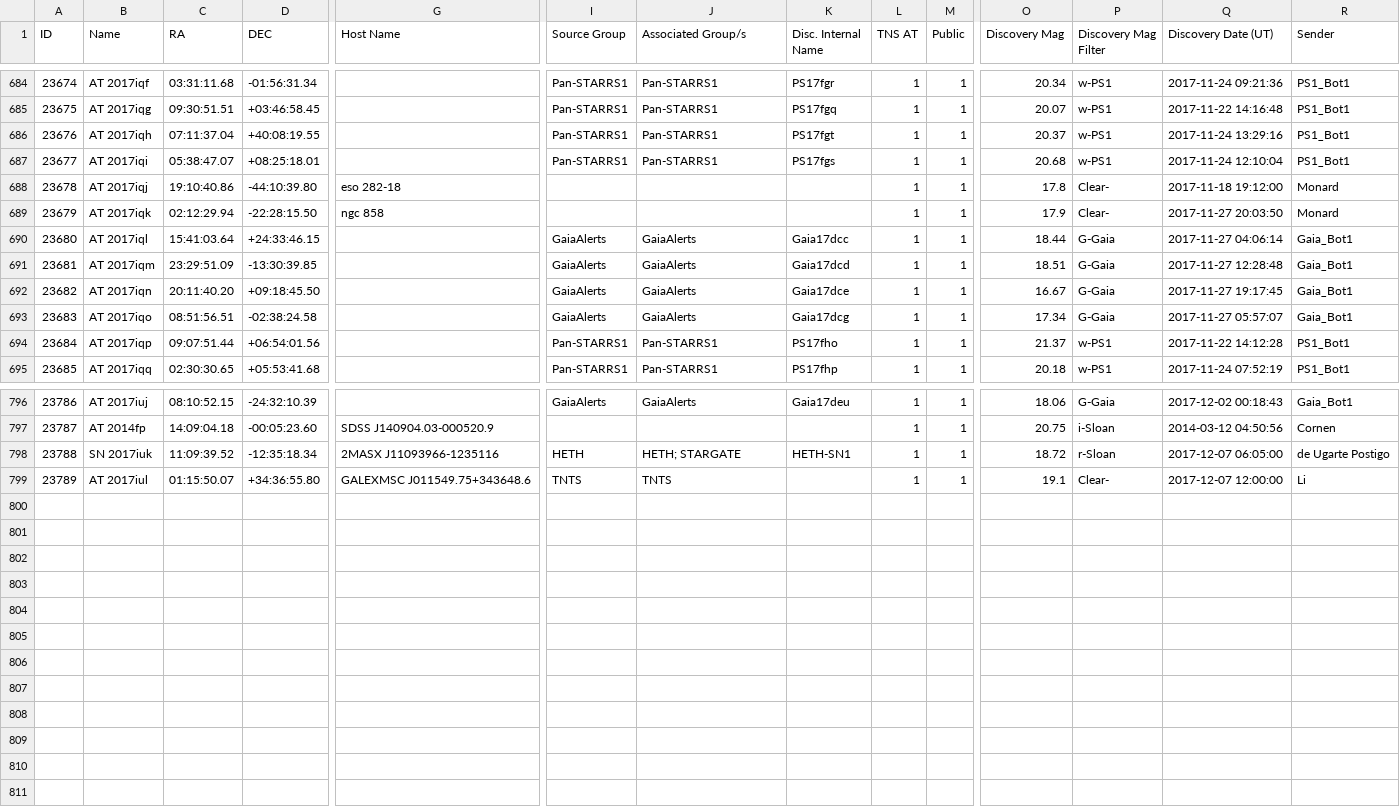
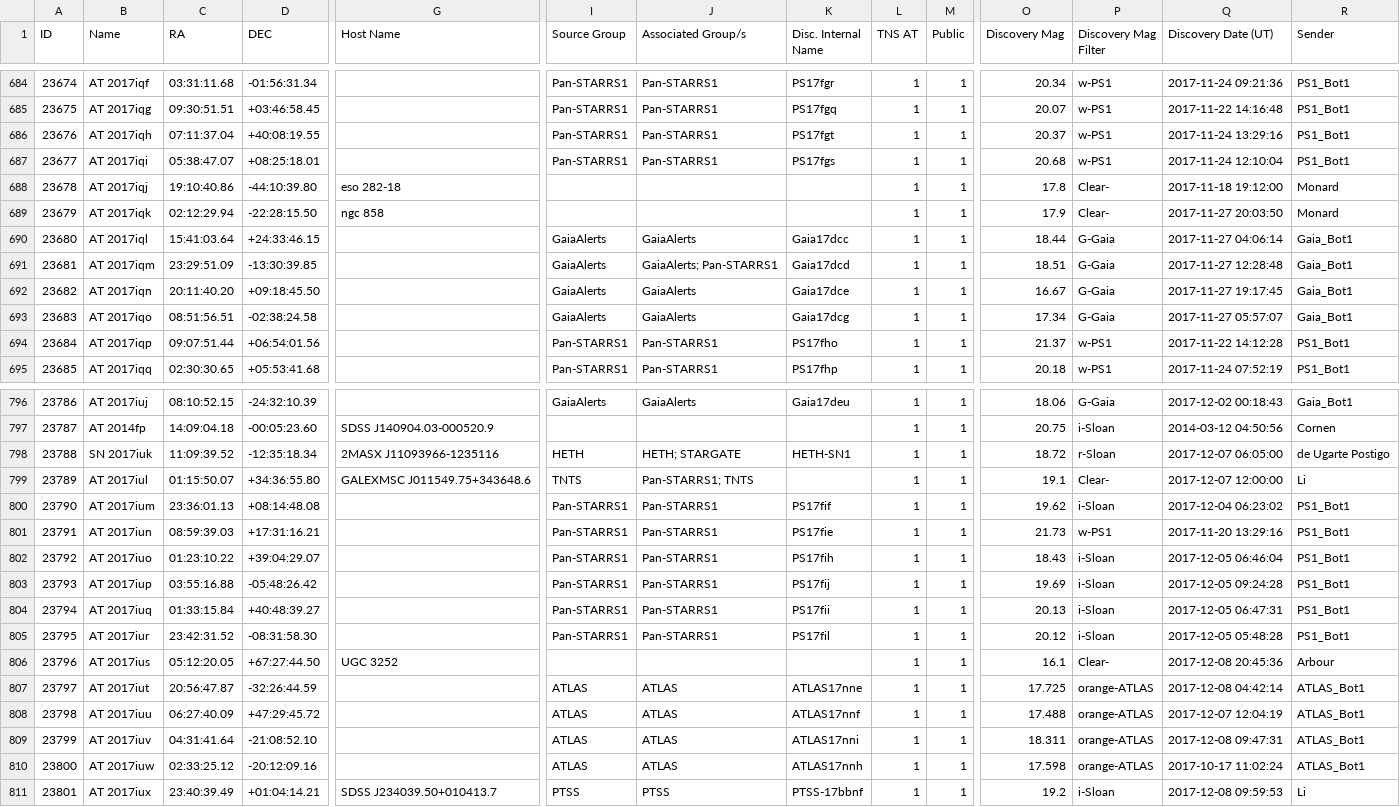
Before and after one commit to astrocatalogs/tde-external, a CSV file: TNS/page-18.csv, drawn as a sheet; only a part is shown, gaps mark what is left out; rows hold the shown columns only; the diff names each change by its address in the sheet, - before the commit and + after, or states it on an @@ line.

Commit message:
Astrocats v'0.3.29' SHA'af1b0dfcecf6c97bebf9214f68afab0de723f647' - TidalDisruptionCatalog SHA'46c6a02c549f02a4bc3e1940ac56a5c17db1a9af' : 'push' - adding all files.

```diff
--- a/TNS/page-18.csv
+++ b/TNS/page-18.csv
-J691 (Associated Group/s): GaiaAlerts
+J691 (Associated Group/s): GaiaAlerts; Pan-STARRS1
-J799 (Associated Group/s): TNTS
+J799 (Associated Group/s): Pan-STARRS1; TNTS
+row 800: 23790 | AT 2017ium | 23:36:01.13 | +08:14:48.08 |  | Pan-STARRS1 | Pan-STARRS1 | PS17fif | 1 | 1 | 19.62 | i-Sloan | 2017-12-04 06:23:02 | PS1_Bot1
+row 801: 23791 | AT 2017iun | 08:59:39.03 | +17:31:16.21 |  | Pan-STARRS1 | Pan-STARRS1 | PS17fie | 1 | 1 | 21.73 | w-PS1 | 2017-11-20 13:29:16 | PS1_Bot1
+row 802: 23792 | AT 2017iuo | 01:23:10.22 | +39:04:29.07 |  | Pan-STARRS1 | Pan-STARRS1 | PS17fih | 1 | 1 | 18.43 | i-Sloan | 2017-12-05 06:46:04 | PS1_Bot1
+row 803: 23793 | AT 2017iup | 03:55:16.88 | -05:48:26.42 |  | Pan-STARRS1 | Pan-STARRS1 | PS17fij | 1 | 1 | 19.69 | i-Sloan | 2017-12-05 09:24:28 | PS1_Bot1
+row 804: 23794 | AT 2017iuq | 01:33:15.84 | +40:48:39.27 |  | Pan-STARRS1 | Pan-STARRS1 | PS17fii | 1 | 1 | 20.13 | i-Sloan | 2017-12-05 06:47:31 | PS1_Bot1
+row 805: 23795 | AT 2017iur | 23:42:31.52 | -08:31:58.30 |  | Pan-STARRS1 | Pan-STARRS1 | PS17fil | 1 | 1 | 20.12 | i-Sloan | 2017-12-05 05:48:28 | PS1_Bot1
+row 806: 23796 | AT 2017ius | 05:12:20.05 | +67:27:44.50 | UGC 3252 |  |  |  | 1 | 1 | 16.1 | Clear- | 2017-12-08 20:45:36 | Arbour
+row 807: 23797 | AT 2017iut | 20:56:47.87 | -32:26:44.59 |  | ATLAS | ATLAS | ATLAS17nne | 1 | 1 | 17.725 | orange-ATLAS | 2017-12-08 04:42:14 | ATLAS_Bot1
+row 808: 23798 | AT 2017iuu | 06:27:40.09 | +47:29:45.72 |  | ATLAS | ATLAS | ATLAS17nnf | 1 | 1 | 17.488 | orange-ATLAS | 2017-12-07 12:04:19 | ATLAS_Bot1
+row 809: 23799 | AT 2017iuv | 04:31:41.64 | -21:08:52.10 |  | ATLAS | ATLAS | ATLAS17nni | 1 | 1 | 18.311 | orange-ATLAS | 2017-12-08 09:47:31 | ATLAS_Bot1
+row 810: 23800 | AT 2017iuw | 02:33:25.12 | -20:12:09.16 |  | ATLAS | ATLAS | ATLAS17nnh | 1 | 1 | 17.598 | orange-ATLAS | 2017-10-17 11:02:24 | ATLAS_Bot1
+row 811: 23801 | AT 2017iux | 23:40:39.49 | +01:04:14.21 | SDSS J234039.50+010413.7 | PTSS | PTSS | PTSS-17bbnf | 1 | 1 | 19.2 | i-Sloan | 2017-12-08 09:59:53 | Li
```
Also changed, not shown: TNS/index.csv, 4 other files.
